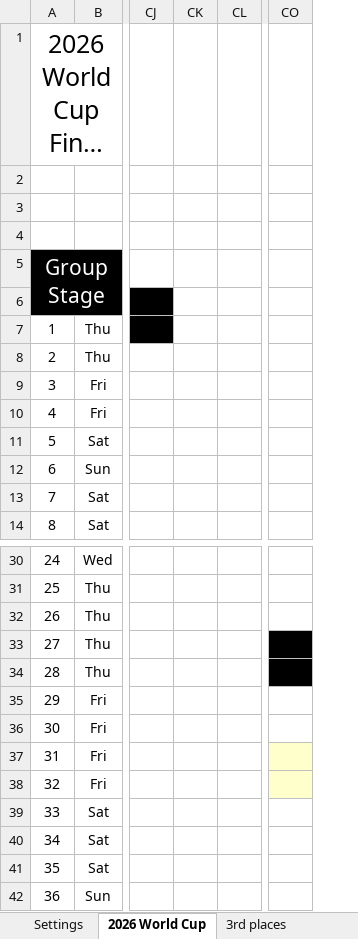
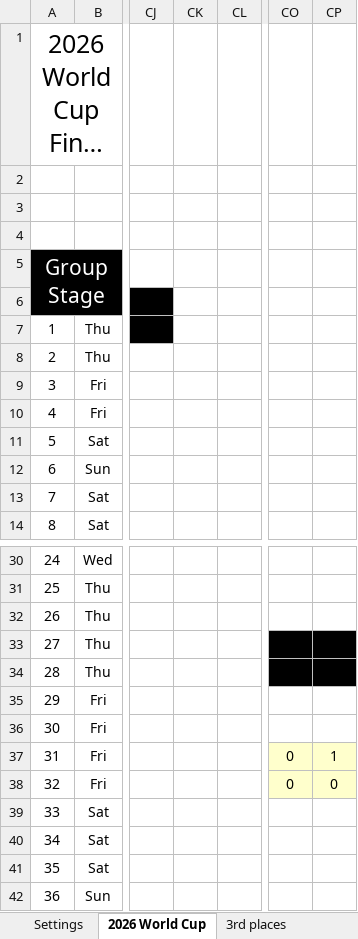
Before and after one commit to Cavallinux/fifa-world-cup, an Excel workbook: 2026/world_cup_2026.xlsx, sheet 2026 World Cup, drawn as a sheet; only a part is shown, gaps mark what is left out; long unchanged cells end in …; values as stored, in another font and other column widths than the file's, no borders; charts and pictures and conditional formats not drawn; removed rows and columns are numbered as before the commit, all else as after; the diff names each change by its address in the sheet, - before the commit and + after, or states it on an @@ line.

Commit message:
final
Matchday results

```diff
--- a/2026/world_cup_2026.xlsx (sheet 2026 World Cup)
+++ b/2026/world_cup_2026.xlsx (sheet 2026 World Cup)
-column CK, empty
+column CK, empty
+column CP, rows 37-38: 1 | 0
-CO37:CO38: (empty)
+CO37:CO38: 0
```
